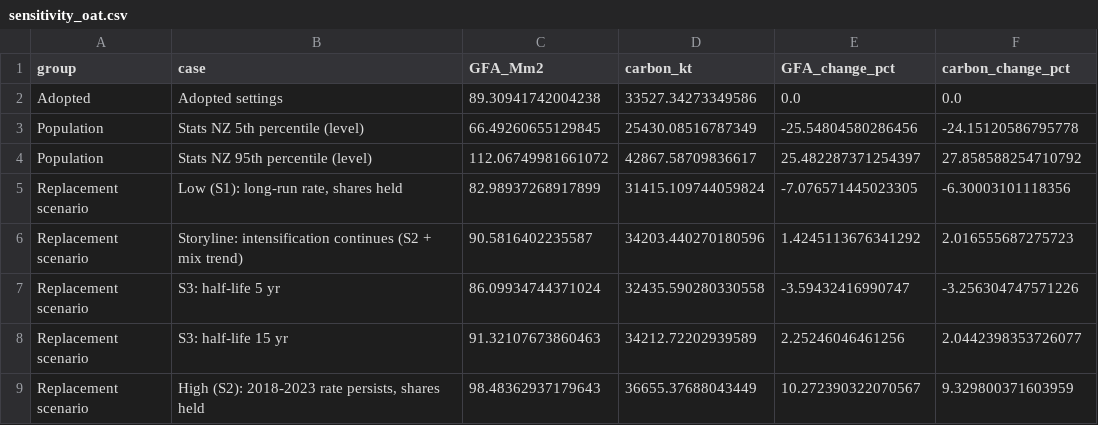
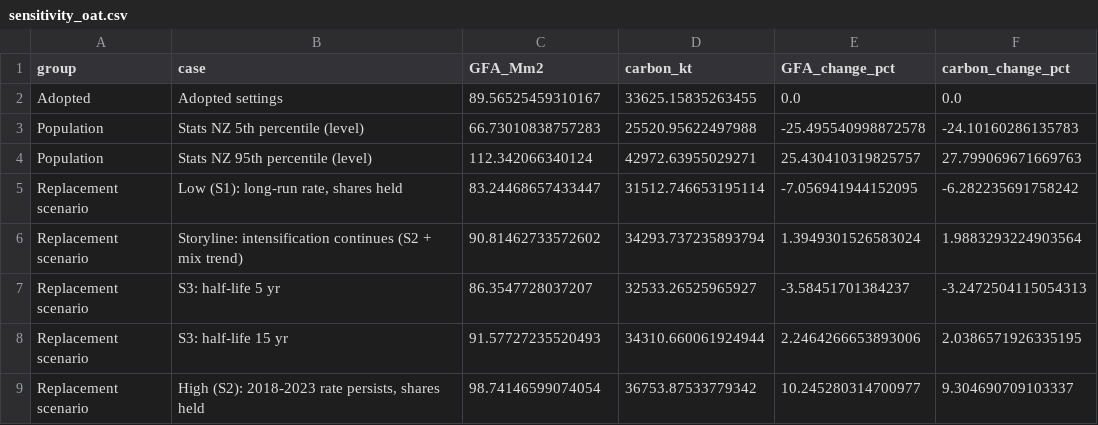
Before and after one commit to GerasimosChristoforatos/Pathway-Paper, a CSV file: outputs/sensitivity_oat.csv, drawn as a sheet; only a part is shown; the diff covers the shown part only.

```diff
--- a/outputs/sensitivity_oat.csv
+++ b/outputs/sensitivity_oat.csv
@@ -1,9 +1,9 @@
 group,case,GFA_Mm2,carbon_kt,GFA_change_pct,carbon_change_pct
-Adopted,Adopted settings,89.30941742004238,33527.34273349586,0.0,0.0
-Population,Stats NZ 5th percentile (level),66.49260655129845,25430.08516787349,-25.54804580286456,-24.15120586795778
-Population,Stats NZ 95th percentile (level),112.06749981661072,42867.58709836617,25.482287371254397,27.858588254710792
-Replacement scenario,"Low (S1): long-run rate, shares held",82.98937268917899,31415.109744059824,-7.076571445023305,-6.30003101118356
-Replacement scenario,Storyline: intensification continues (S2 + mix trend),90.5816402235587,34203.440270180596,1.4245113676341292,2.016555687275723
-Replacement scenario,S3: half-life 5 yr,86.09934744371024,32435.590280330558,-3.59432416990747,-3.256304747571226
-Replacement scenario,S3: half-life 15 yr,91.32107673860463,34212.72202939589,2.25246046461256,2.0442398353726077
-Replacement scenario,"High (S2): 2018-2023 rate persists, shares held",98.48362937179643,36655.37688043449,10.272390322070567,9.329800371603959
+Adopted,Adopted settings,89.56525459310167,33625.15835263455,0.0,0.0
+Population,Stats NZ 5th percentile (level),66.73010838757283,25520.95622497988,-25.495540998872578,-24.10160286135783
+Population,Stats NZ 95th percentile (level),112.342066340124,42972.63955029271,25.430410319825757,27.799069671669763
+Replacement scenario,"Low (S1): long-run rate, shares held",83.24468657433447,31512.746653195114,-7.056941944152095,-6.282235691758242
+Replacement scenario,Storyline: intensification continues (S2 + mix trend),90.81462733572602,34293.737235893794,1.3949301526583024,1.9883293224903564
+Replacement scenario,S3: half-life 5 yr,86.3547728037207,32533.26525965927,-3.58451701384237,-3.2472504115054313
+Replacement scenario,S3: half-life 15 yr,91.57727235520493,34310.660061924944,2.2464266653893006,2.0386571926335195
+Replacement scenario,"High (S2): 2018-2023 rate persists, shares held",98.74146599074054,36753.87533779342,10.245280314700977,9.304690709103337
```
Also changed, not shown: 1 added row and 77 edited cells elsewhere in this file, outputs/montecarlo_draws.csv, outputs/montecarlo_draws_S1.csv, 23 other files.
